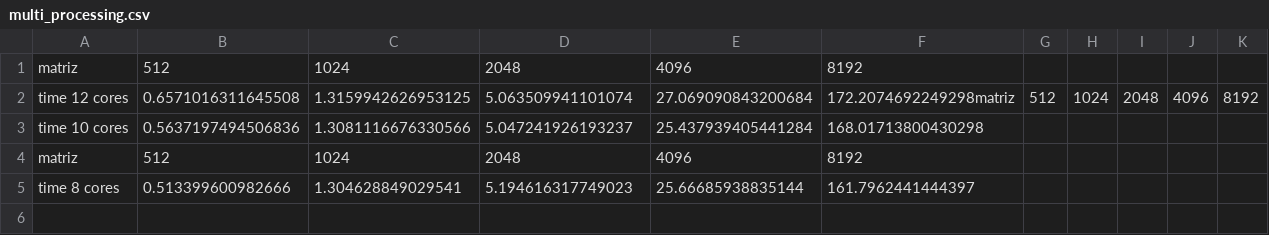
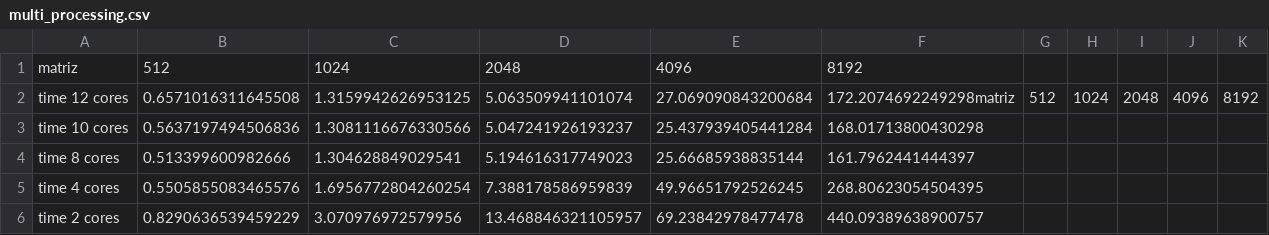
Before and after one commit to ColoBonoris/python_paralell, a CSV file: results/multi_processing.csv, drawn as a sheet.

```diff
--- a/results/multi_processing.csv
+++ b/results/multi_processing.csv
@@ -3,3 +3,4 @@ time 12 cores,0.6571016311645508,1.3159942626953125,5.063509941101074,27.0690908
 time 10 cores,0.5637197494506836,1.3081116676330566,5.047241926193237,25.437939405441284,168.01713800430298
-matriz,512,1024,2048,4096,8192
 time 8 cores,0.513399600982666,1.304628849029541,5.194616317749023,25.66685938835144,161.7962441444397
+time 4 cores,0.5505855083465576,1.6956772804260254,7.388178586959839,49.96651792526245,268.80623054504395
+time 2 cores,0.8290636539459229,3.070976972579956,13.468846321105957,69.23842978477478,440.09389638900757
```
Also changed, not shown: results/concurrent_features.csv, results/mpi4py.csv, 2 other files.
